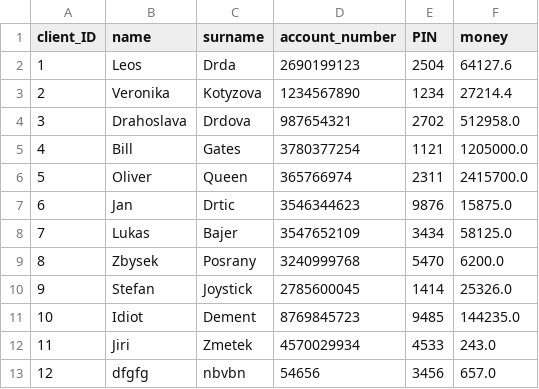
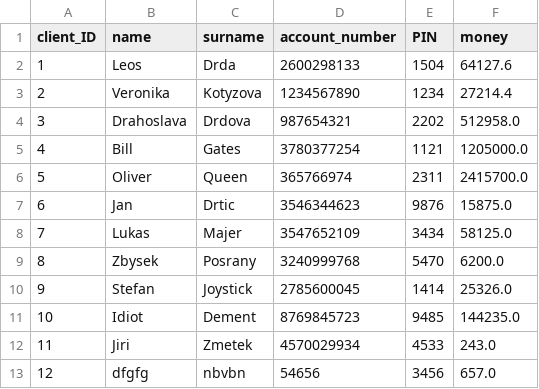
Before and after one commit to Drdous/Java-Bank, a CSV file: ClientDatabase.csv, drawn as a sheet.

Commit message:
Update ClientDatabase.csv

```diff
--- a/ClientDatabase.csv
+++ b/ClientDatabase.csv
@@ -1,5 +1,5 @@
 client_ID,name,surname,account_number,PIN,money
-1,Leos,Drda,2690199123,2504,64127.6
+1,Leos,Drda,2600298133,1504,64127.6
 2,Veronika,Kotyzova,1234567890,1234,27214.4
-3,Drahoslava,Drdova,987654321,2702,512958.0
+3,Drahoslava,Drdova,987654321,2202,512958.0
 4,Bill,Gates,3780377254,1121,1205000.0
@@ -7,3 +7,3 @@ client_ID,name,surname,account_number,PIN,money
 6,Jan,Drtic,3546344623,9876,15875.0
-7,Lukas,Bajer,3547652109,3434,58125.0
+7,Lukas,Majer,3547652109,3434,58125.0
 8,Zbysek,Posrany,3240999768,5470,6200.0
```
